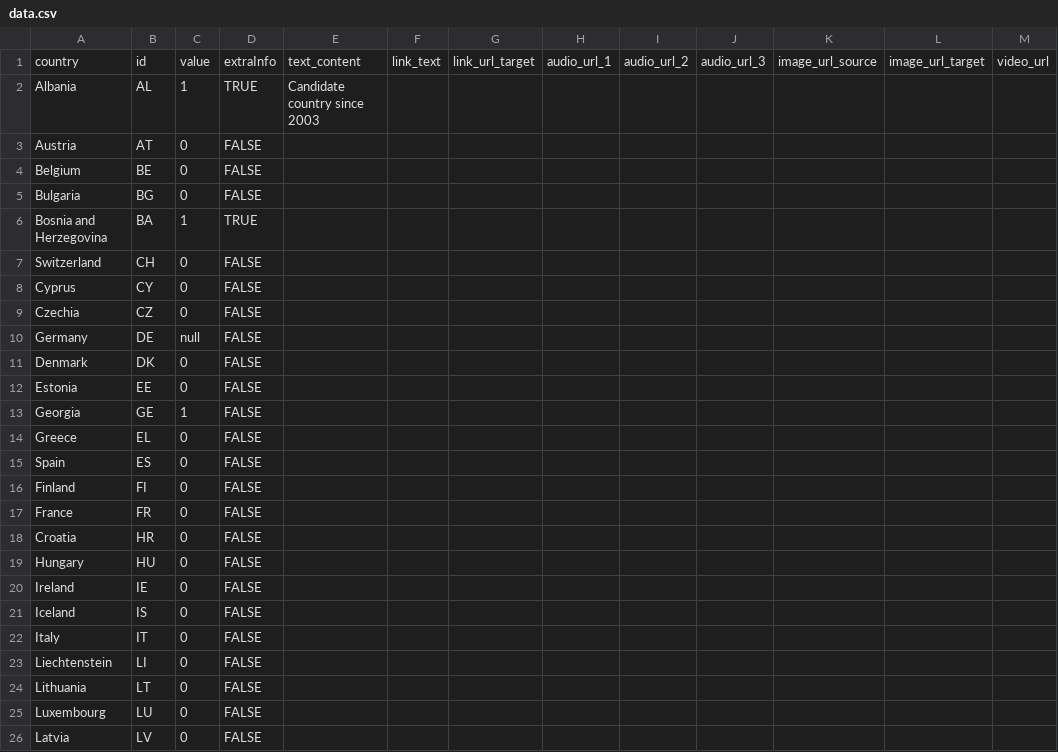
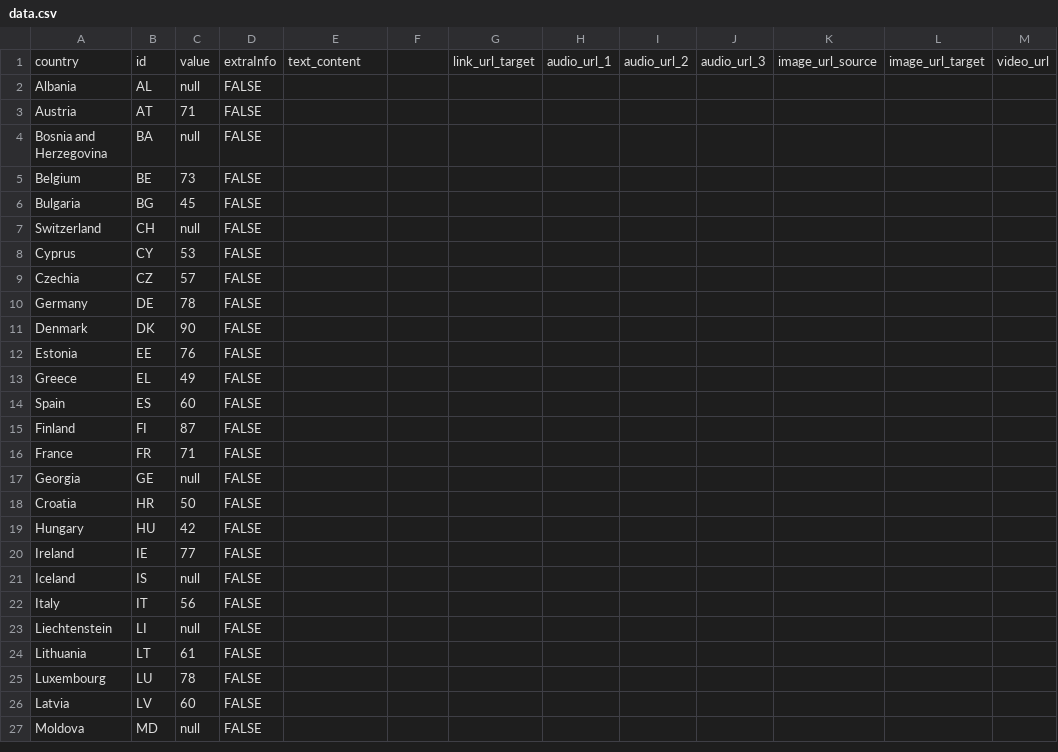
Before and after one commit to EuranetPlus/map-corruption, a CSV file: static/data/thematic/data.csv, drawn as a sheet; only a part is shown; the diff covers the shown part only.

Commit message:
Update data.csv

```diff
--- a/static/data/thematic/data.csv
+++ b/static/data/thematic/data.csv
@@ -1,26 +1,27 @@
-country,id,value,extraInfo,text_content,link_text,link_url_target,audio_url_1,audio_url_2,audio_url_3,image_url_source,image_url_target,video_url
-Albania,AL,1,TRUE,Candidate country since 2003,,,,,,,,
-Austria,AT,0,FALSE,,,,,,,,,
-Belgium,BE,0,FALSE,,,,,,,,,
-Bulgaria,BG,0,FALSE,,,,,,,,,
-Bosnia and Herzegovina,BA,1,TRUE,,,,,,,,,
-Switzerland,CH,0,FALSE,,,,,,,,,
-Cyprus,CY,0,FALSE,,,,,,,,,
-Czechia,CZ,0,FALSE,,,,,,,,,
-Germany,DE,null,FALSE,,,,,,,,,
-Denmark,DK,0,FALSE,,,,,,,,,
-Estonia,EE,0,FALSE,,,,,,,,,
-Georgia,GE,1,FALSE,,,,,,,,,
-Greece,EL,0,FALSE,,,,,,,,,
-Spain,ES,0,FALSE,,,,,,,,,
-Finland,FI,0,FALSE,,,,,,,,,
-France,FR,0,FALSE,,,,,,,,,
-Croatia,HR,0,FALSE,,,,,,,,,
-Hungary,HU,0,FALSE,,,,,,,,,
-Ireland,IE,0,FALSE,,,,,,,,,
-Iceland,IS,0,FALSE,,,,,,,,,
-Italy,IT,0,FALSE,,,,,,,,,
-Liechtenstein,LI,0,FALSE,,,,,,,,,
-Lithuania,LT,0,FALSE,,,,,,,,,
-Luxembourg,LU,0,FALSE,,,,,,,,,
-Latvia,LV,0,FALSE,,,,,,,,,
+country,id,value,extraInfo,text_content,,link_url_target,audio_url_1,audio_url_2,audio_url_3,image_url_source,image_url_target,video_url
+Albania,AL,null,FALSE,,,,,,,,,
+Austria,AT,71,FALSE,,,,,,,,,
+Bosnia and Herzegovina,BA,null,FALSE,,,,,,,,,
+Belgium,BE,73,FALSE,,,,,,,,,
+Bulgaria,BG,45,FALSE,,,,,,,,,
+Switzerland,CH,null,FALSE,,,,,,,,,
+Cyprus,CY,53,FALSE,,,,,,,,,
+Czechia,CZ,57,FALSE,,,,,,,,,
+Germany,DE,78,FALSE,,,,,,,,,
+Denmark,DK,90,FALSE,,,,,,,,,
+Estonia,EE,76,FALSE,,,,,,,,,
+Greece,EL,49,FALSE,,,,,,,,,
+Spain,ES,60,FALSE,,,,,,,,,
+Finland,FI,87,FALSE,,,,,,,,,
+France,FR,71,FALSE,,,,,,,,,
+Georgia,GE,null,FALSE,,,,,,,,,
+Croatia,HR,50,FALSE,,,,,,,,,
+Hungary,HU,42,FALSE,,,,,,,,,
+Ireland,IE,77,FALSE,,,,,,,,,
+Iceland,IS,null,FALSE,,,,,,,,,
+Italy,IT,56,FALSE,,,,,,,,,
+Liechtenstein,LI,null,FALSE,,,,,,,,,
+Lithuania,LT,61,FALSE,,,,,,,,,
+Luxembourg,LU,78,FALSE,,,,,,,,,
+Latvia,LV,60,FALSE,,,,,,,,,
+Moldova,MD,null,FALSE,,,,,,,,,
```
Also changed, not shown: 1 added row, 2 removed rows and 19 edited cells elsewhere in this file.
